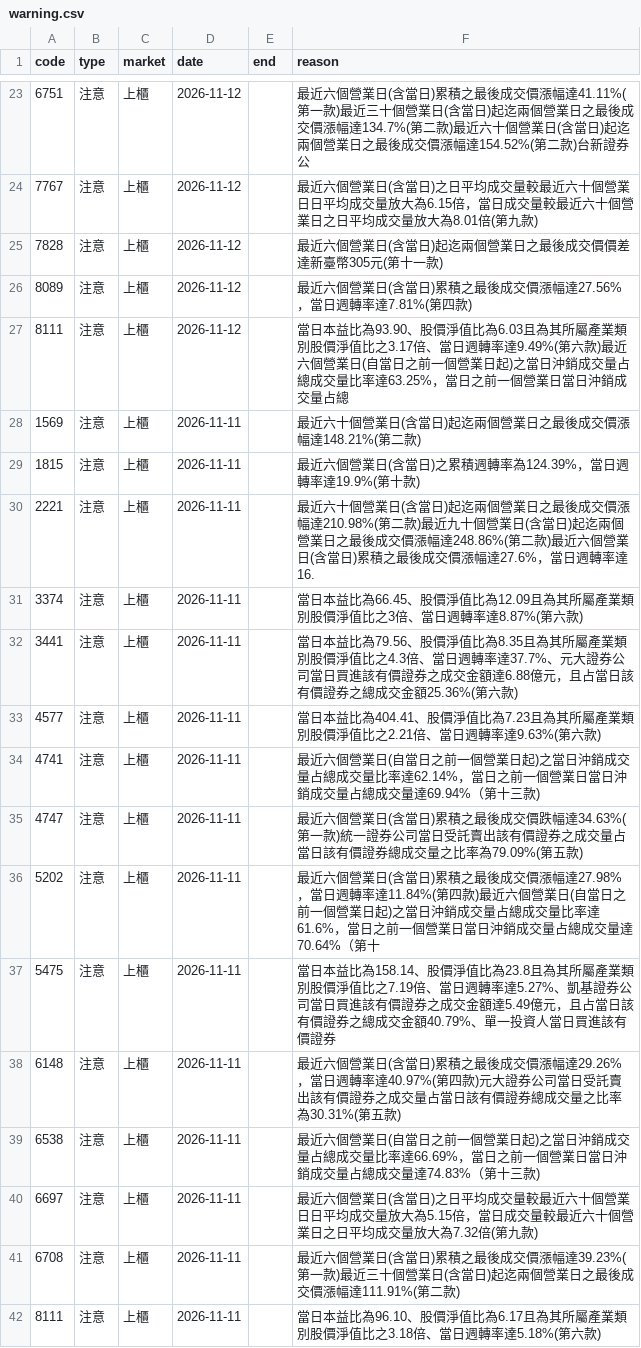
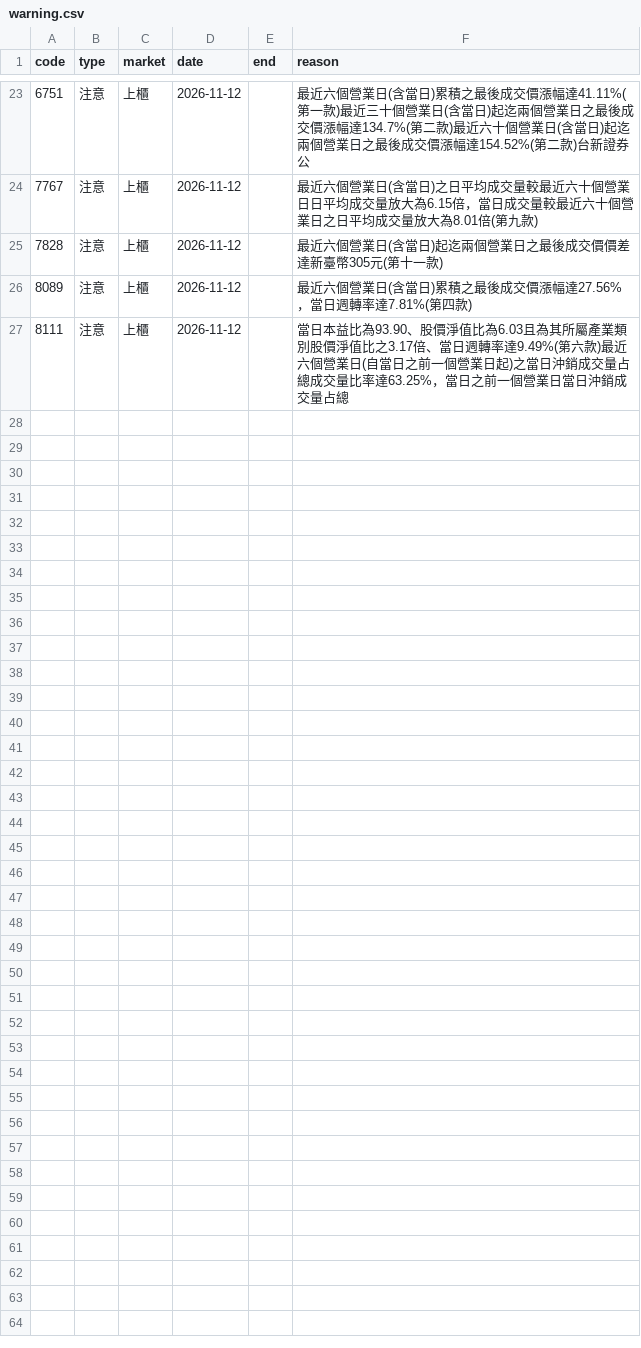
Before and after one commit to gelu27/Stock-lab, a CSV file: data/warning.csv, drawn as a sheet; only a part is shown, gaps mark what is left out; the diff names each change by its address in the sheet, - before the commit and + after, or states it on an @@ line.

```diff
--- a/data/warning.csv
+++ b/data/warning.csv
-row 28: 1569 | 注意 | 上櫃 | 2026-11-11 |  | 最近六十個營業日(含當日)起迄兩個營業日之最後成交價漲幅達148.21%(第二款)
-row 29: 1815 | 注意 | 上櫃 | 2026-11-11 |  | 最近六個營業日(含當日)之累積週轉率為124.39%，當日週轉率達19.9%(第十款)
-row 30: 2221 | 注意 | 上櫃 | 2026-11-11 |  | 最近六十個營業日(含當日)起迄兩個營業日之最後成交價漲幅達210.98%(第二款)最近九十個營業日(含當日)起迄兩個營業日之最後成交價漲幅達248.86%(第二款)最近六個營業日(含當日)累積之最後成交價漲幅達27.6%，當日週轉率達16.
-row 31: 3374 | 注意 | 上櫃 | 2026-11-11 |  | 當日本益比為66.45、股價淨值比為12.09且為其所屬產業類別股價淨值比之3倍、當日週轉率達8.87%(第六款)
-row 32: 3441 | 注意 | 上櫃 | 2026-11-11 |  | 當日本益比為79.56、股價淨值比為8.35且為其所屬產業類別股價淨值比之4.3倍、當日週轉率達37.7%、元大證券公司當日買進該有價證券之成交金額達6.88億元，且占當日該有價證券之總成交金額25.36%(第六款)
-row 33: 4577 | 注意 | 上櫃 | 2026-11-11 |  | 當日本益比為404.41、股價淨值比為7.23且為其所屬產業類別股價淨值比之2.21倍、當日週轉率達9.63%(第六款)
-row 34: 4741 | 注意 | 上櫃 | 2026-11-11 |  | 最近六個營業日(自當日之前一個營業日起)之當日沖銷成交量占總成交量比率達62.14%，當日之前一個營業日當日沖銷成交量占總成交量達69.94%（第十三款)
-row 35: 4747 | 注意 | 上櫃 | 2026-11-11 |  | 最近六個營業日(含當日)累積之最後成交價跌幅達34.63%(第一款)統一證券公司當日受託賣出該有價證券之成交量占當日該有價證券總成交量之比率為79.09%(第五款)
-row 36: 5202 | 注意 | 上櫃 | 2026-11-11 |  | 最近六個營業日(含當日)累積之最後成交價漲幅達27.98%，當日週轉率達11.84%(第四款)最近六個營業日(自當日之前一個營業日起)之當日沖銷成交量占總成交量比率達61.6%，當日之前一個營業日當日沖銷成交量占總成交量達70.64%（第十
-row 37: 5475 | 注意 | 上櫃 | 2026-11-11 |  | 當日本益比為158.14、股價淨值比為23.8且為其所屬產業類別股價淨值比之7.19倍、當日週轉率達5.27%、凱基證券公司當日買進該有價證券之成交金額達5.49億元，且占當日該有價證券之總成交金額40.79%、單一投資人當日買進該有價證券
-row 38: 6148 | 注意 | 上櫃 | 2026-11-11 |  | 最近六個營業日(含當日)累積之最後成交價漲幅達29.26%，當日週轉率達40.97%(第四款)元大證券公司當日受託賣出該有價證券之成交量占當日該有價證券總成交量之比率為30.31%(第五款)
-row 39: 6538 | 注意 | 上櫃 | 2026-11-11 |  | 最近六個營業日(自當日之前一個營業日起)之當日沖銷成交量占總成交量比率達66.69%，當日之前一個營業日當日沖銷成交量占總成交量達74.83%（第十三款)
-row 40: 6697 | 注意 | 上櫃 | 2026-11-11 |  | 最近六個營業日(含當日)之日平均成交量較最近六十個營業日日平均成交量放大為5.15倍，當日成交量較最近六十個營業日之日平均成交量放大為7.32倍(第九款)
-row 41: 6708 | 注意 | 上櫃 | 2026-11-11 |  | 最近六個營業日(含當日)累積之最後成交價漲幅達39.23%(第一款)最近三十個營業日(含當日)起迄兩個營業日之最後成交價漲幅達111.91%(第二款)
-row 42: 8111 | 注意 | 上櫃 | 2026-11-11 |  | 當日本益比為96.10、股價淨值比為6.17且為其所屬產業類別股價淨值比之3.18倍、當日週轉率達5.18%(第六款)
```
Also changed, not shown: data/buyback.csv, data/fundamental/dividend.csv, 41 other files.
